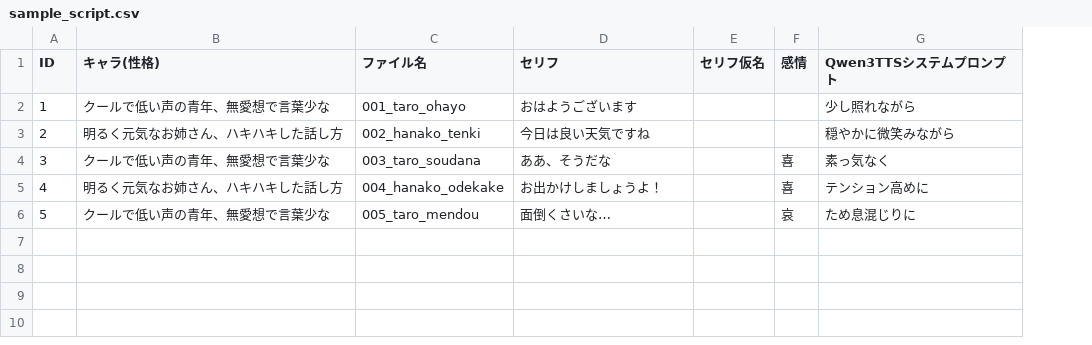
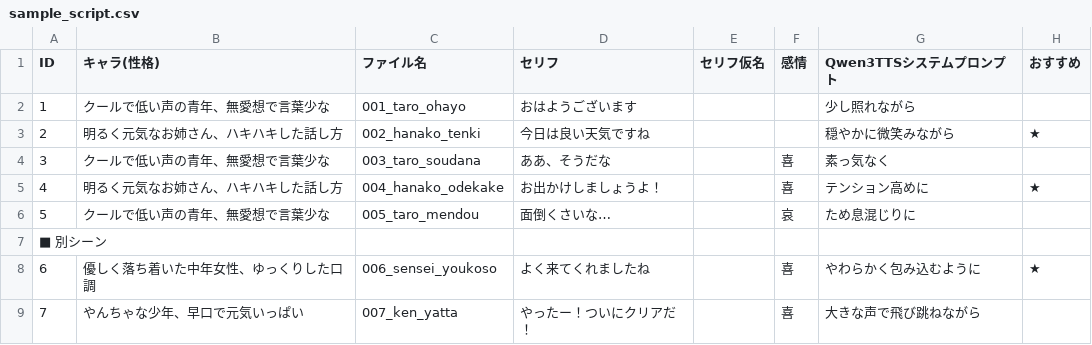
Before and after one commit to cutetora/NoaTTS, a CSV file: sample_script.csv, drawn as a sheet; the diff names each change by its address in the sheet, - before the commit and + after, or states it on an @@ line.

```diff
--- a/sample_script.csv
+++ b/sample_script.csv
+column H (おすすめ), rows 3-5: ★ |  | ★
+row 7: ■ 別シーン
+row 8: 6 | 優しく落ち着いた中年女性、ゆっくりした口調 | 006_sensei_youkoso | よく来てくれましたね |  | 喜 | やわらかく包み込むように | ★
+row 9: 7 | やんちゃな少年、早口で元気いっぱい | 007_ken_yatta | やったー！ついにクリアだ！ |  | 喜 | 大きな声で飛び跳ねながら
```
Also changed, not shown: 2 other files.
